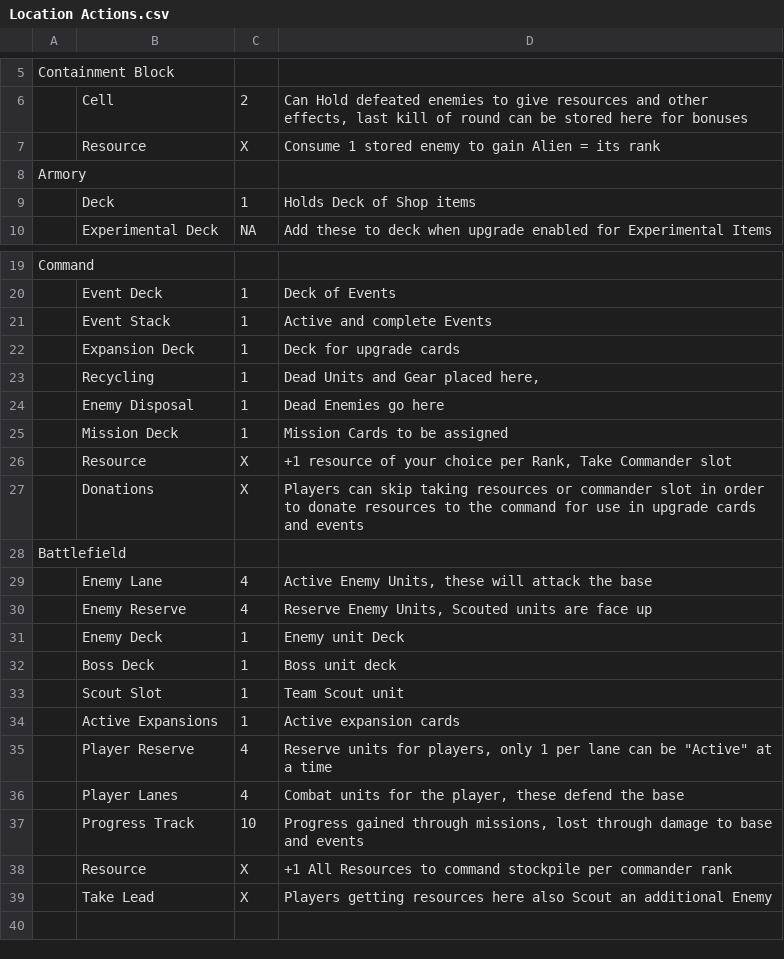
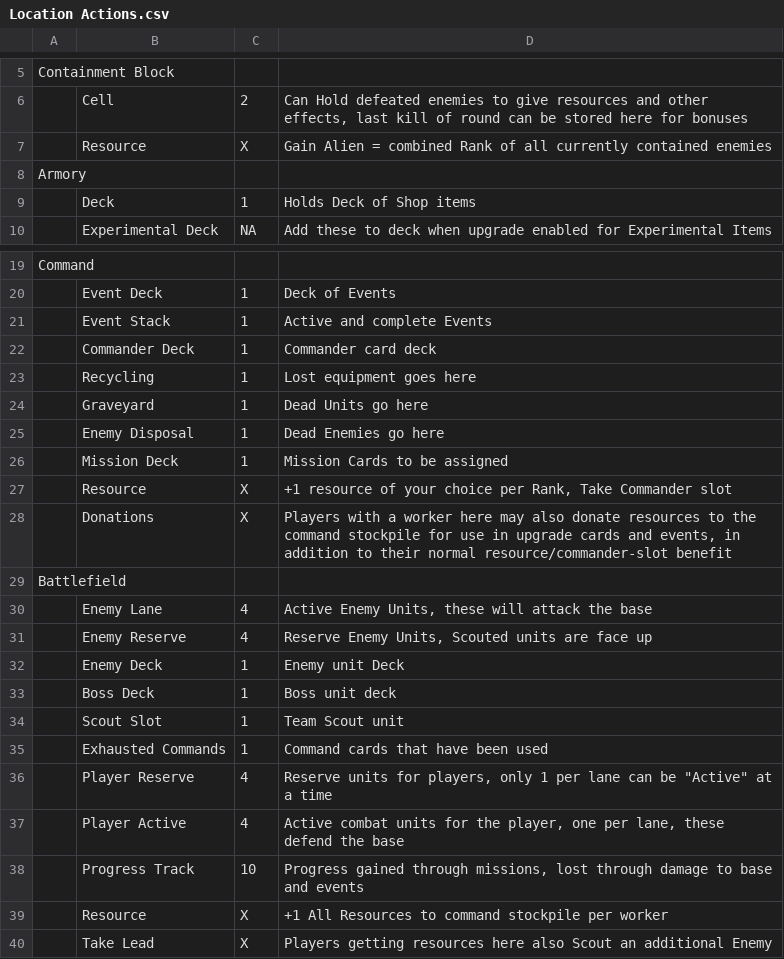
Before and after one commit to Tumbrawolf/Board, a CSV file: Location Actions.csv, drawn as a sheet; only a part is shown, gaps mark what is left out.

```diff
--- a/Location Actions.csv
+++ b/Location Actions.csv
@@ -6,3 +6,3 @@ Containment Block,,,
 ,Cell,2,"Can Hold defeated enemies to give resources and other effects, last kill of round can be stored here for bonuses"
-,Resource,X,Consume 1 stored enemy to gain Alien = its rank
+,Resource,X,Gain Alien = combined Rank of all currently contained enemies
 Armory,,,
@@ -21,4 +21,5 @@ Command,,,
 ,Event Stack,1,Active and complete Events
-,Expansion Deck,1,Deck for upgrade cards
-,Recycling,1,"Dead Units and Gear placed here,"
+,Commander Deck,1,Commander card deck
+,Recycling,1,Lost equipment goes here
+,Graveyard,1,Dead Units go here
 ,Enemy Disposal,1,Dead Enemies go here
@@ -26,3 +27,3 @@ Command,,,
 ,Resource,X,"+1 resource of your choice per Rank, Take Commander slot"
-,Donations,X,Players can skip taking resources or commander slot in order to donate resources to the command for use in upgrade cards and events
+,Donations,X,"Players with a worker here may also donate resources to the command stockpile for use in upgrade cards and events, in addition to their normal resource/commander-slot benefit"
 Battlefield,,,
@@ -33,7 +34,7 @@ Battlefield,,,
 ,Scout Slot,1,Team Scout unit
-,Active Expansions,1,Active expansion cards
+,Exhausted Commands,1,Command cards that have been used
 ,Player Reserve,4,"Reserve units for players, only 1 per lane can be ""Active"" at a time"
-,Player Lanes,4,"Combat units for the player, these defend the base"
+,Player Active,4,"Active combat units for the player, one per lane, these defend the base"
 ,Progress Track,10,"Progress gained through missions, lost through damage to base and events"
-,Resource,X,+1 All Resources to command stockpile per commander rank
+,Resource,X,+1 All Resources to command stockpile per worker
 ,Take Lead,X,Players getting resources here also Scout an additional Enemy
```
Also changed, not shown: 3 other files.
